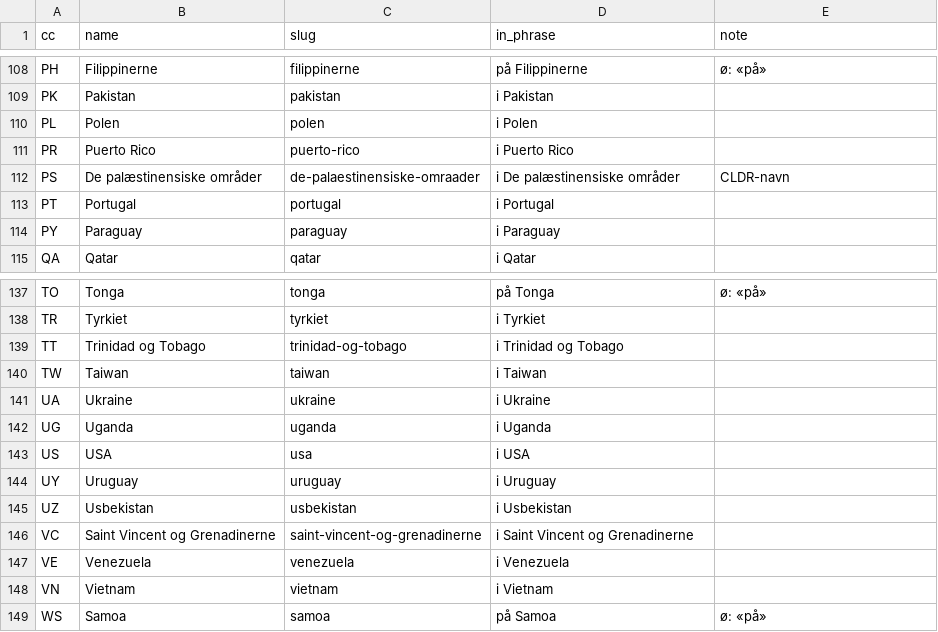
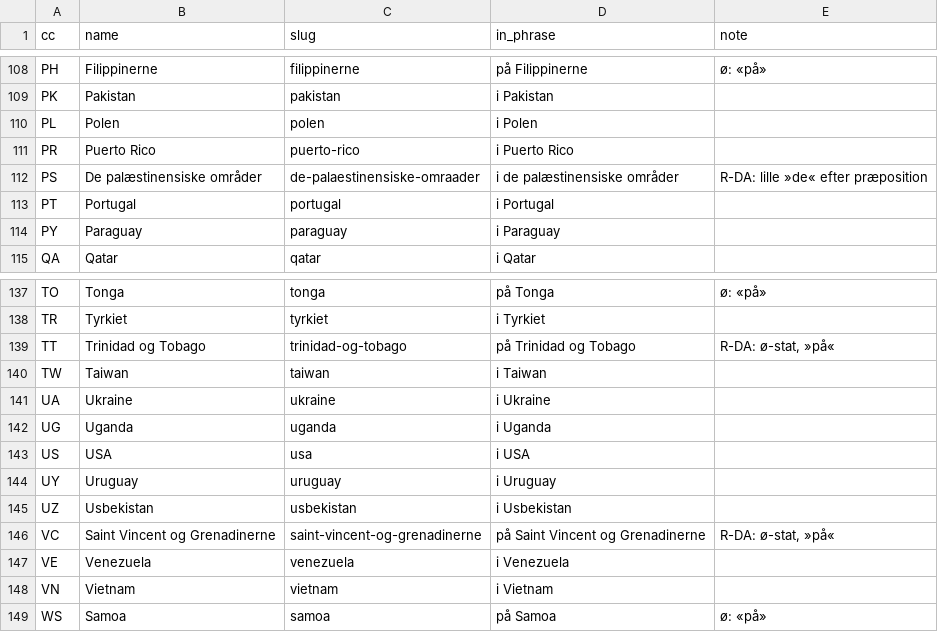
Before and after one commit to hemptoon/blokvolt-rs, a CSV file: content/world/i18n/da/countries.csv, drawn as a sheet; only a part is shown, gaps mark what is left out.

```diff
--- a/content/world/i18n/da/countries.csv
+++ b/content/world/i18n/da/countries.csv
@@ -111,3 +111,3 @@ PL,Polen,polen,i Polen,
 PR,Puerto Rico,puerto-rico,i Puerto Rico,
-PS,De palæstinensiske områder,de-palaestinensiske-omraader,i De palæstinensiske områder,CLDR-navn
+PS,De palæstinensiske områder,de-palaestinensiske-omraader,i de palæstinensiske områder,R-DA: lille »de« efter præposition
 PT,Portugal,portugal,i Portugal,
@@ -138,3 +138,3 @@ TO,Tonga,tonga,på Tonga,ø: «på»
 TR,Tyrkiet,tyrkiet,i Tyrkiet,
-TT,Trinidad og Tobago,trinidad-og-tobago,i Trinidad og Tobago,
+TT,Trinidad og Tobago,trinidad-og-tobago,på Trinidad og Tobago,"R-DA: ø-stat, »på«"
 TW,Taiwan,taiwan,i Taiwan,
@@ -145,3 +145,3 @@ UY,Uruguay,uruguay,i Uruguay,
 UZ,Usbekistan,usbekistan,i Usbekistan,
-VC,Saint Vincent og Grenadinerne,saint-vincent-og-grenadinerne,i Saint Vincent og Grenadinerne,
+VC,Saint Vincent og Grenadinerne,saint-vincent-og-grenadinerne,på Saint Vincent og Grenadinerne,"R-DA: ø-stat, »på«"
 VE,Venezuela,venezuela,i Venezuela,
```
Also changed, not shown: content/world/i18n/da/cities.csv, 7 other files.
